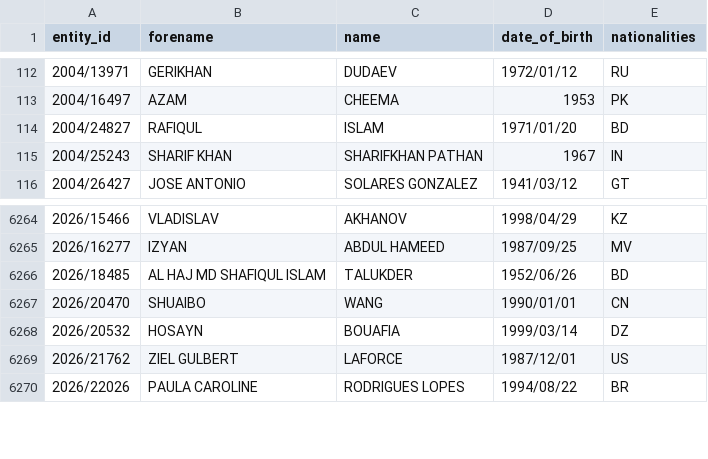
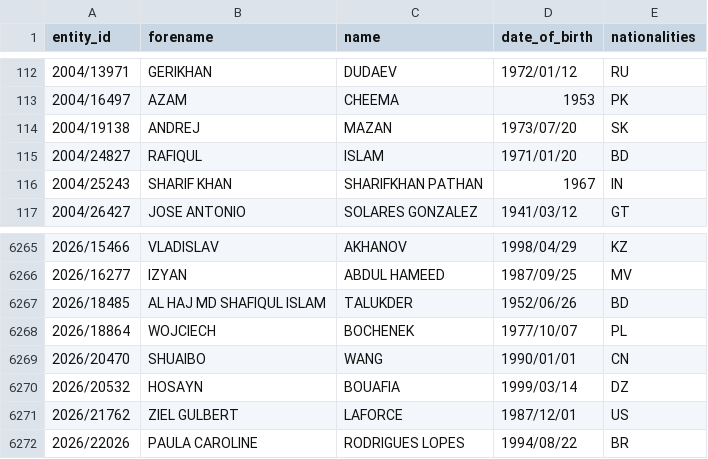
Before and after one commit to tmctmt/interpol-changes, a CSV file: red_notices.csv, drawn as a sheet; only a part is shown, gaps mark what is left out; the diff names each change by its address in the sheet, - before the commit and + after, or states it on an @@ line.

```diff
--- a/red_notices.csv
+++ b/red_notices.csv
+row 114: 2004/19138 | ANDREJ | MAZAN | 1973/07/20 | SK
+row 6268: 2026/18864 | WOJCIECH | BOCHENEK | 1977/10/07 | PL
```
